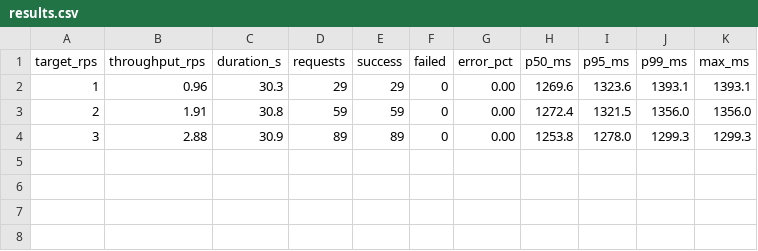
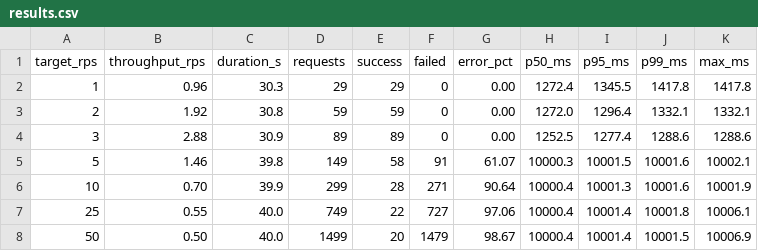
Before and after one commit to christiano-developer/goboxd, a CSV file: docs/loadtest/results.csv, drawn as a sheet.

```diff
--- a/docs/loadtest/results.csv
+++ b/docs/loadtest/results.csv
@@ -1,4 +1,8 @@
 target_rps,throughput_rps,duration_s,requests,success,failed,error_pct,p50_ms,p95_ms,p99_ms,max_ms
-1,0.96,30.3,29,29,0,0.00,1269.6,1323.6,1393.1,1393.1
-2,1.91,30.8,59,59,0,0.00,1272.4,1321.5,1356.0,1356.0
-3,2.88,30.9,89,89,0,0.00,1253.8,1278.0,1299.3,1299.3
+1,0.96,30.3,29,29,0,0.00,1272.4,1345.5,1417.8,1417.8
+2,1.92,30.8,59,59,0,0.00,1272.0,1296.4,1332.1,1332.1
+3,2.88,30.9,89,89,0,0.00,1252.5,1277.4,1288.6,1288.6
+5,1.46,39.8,149,58,91,61.07,10000.3,10001.5,10001.6,10002.1
+10,0.70,39.9,299,28,271,90.64,10000.4,10001.3,10001.6,10001.9
+25,0.55,40.0,749,22,727,97.06,10000.4,10001.4,10001.8,10006.1
+50,0.50,40.0,1499,20,1479,98.67,10000.4,10001.4,10001.5,10006.9
```
Also changed, not shown: 2 other files.
